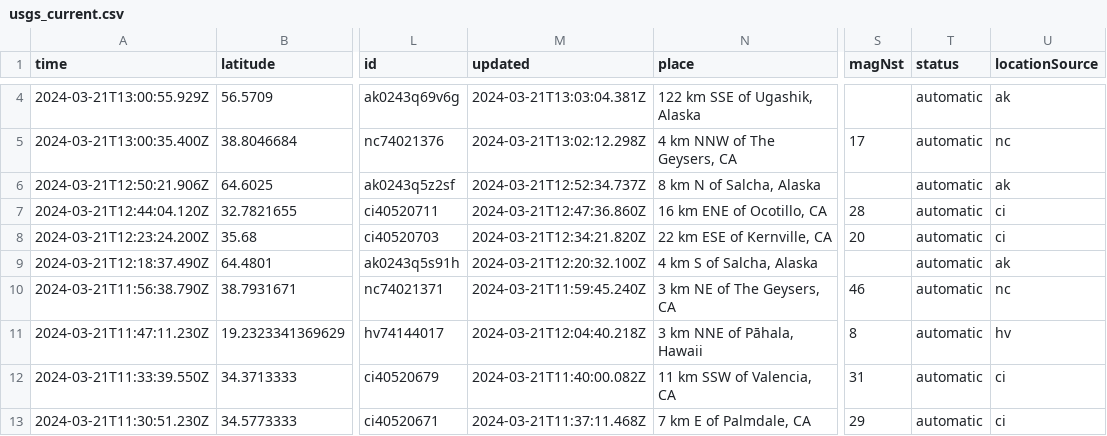
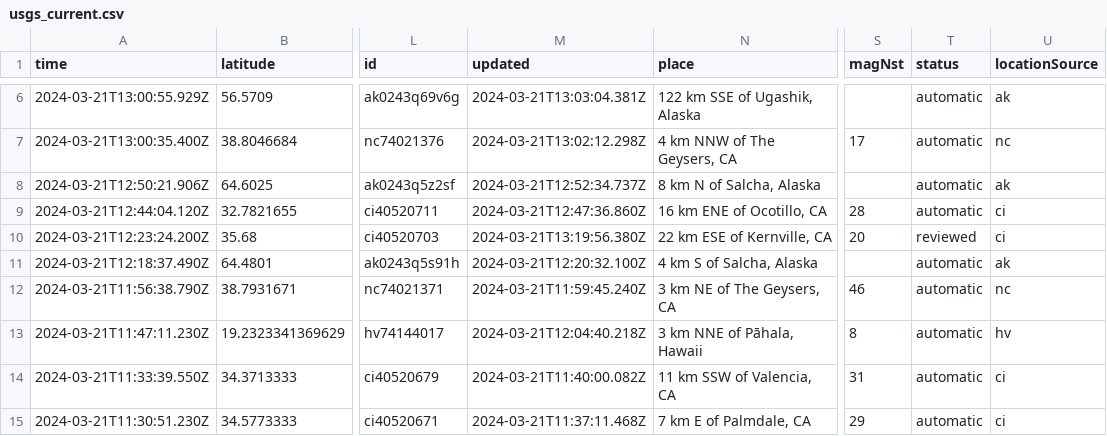
Before and after one commit to namakshenas/Github-Action-Data-Pipeline, a CSV file: usgs_current.csv, drawn as a sheet; only a part is shown, gaps mark what is left out; addresses are those after the commit; the diff covers the shown part only; the diff names each change by its address in the sheet, - before the commit and + after, or states it on an @@ line.

Commit message:
Latest data: Thu Mar 21 13:26:46 UTC 2024

```diff
--- a/usgs_current.csv
+++ b/usgs_current.csv
-M10 (updated): 2024-03-21T12:34:21.820Z
+M10 (updated): 2024-03-21T13:19:56.380Z
-T10 (status): automatic
+T10 (status): reviewed
```
Also changed, not shown: 4 added rows, 3 removed rows and 8 edited cells elsewhere in this file.
